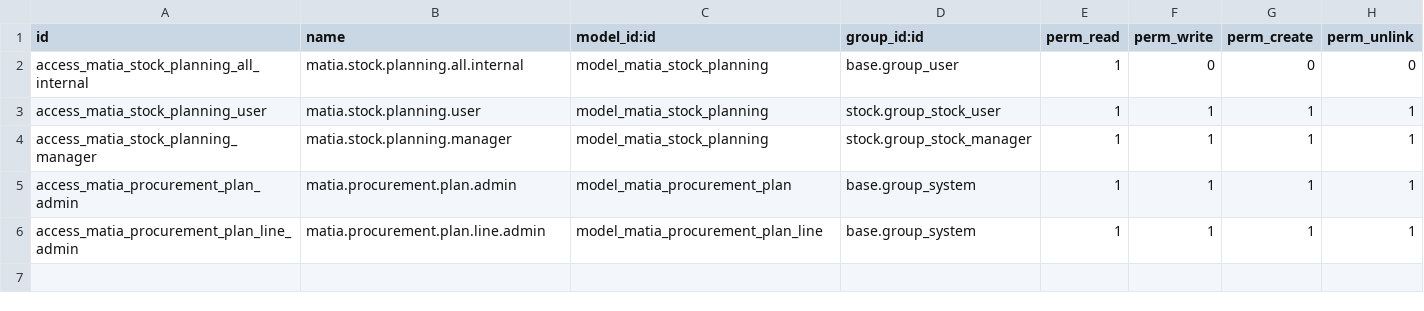
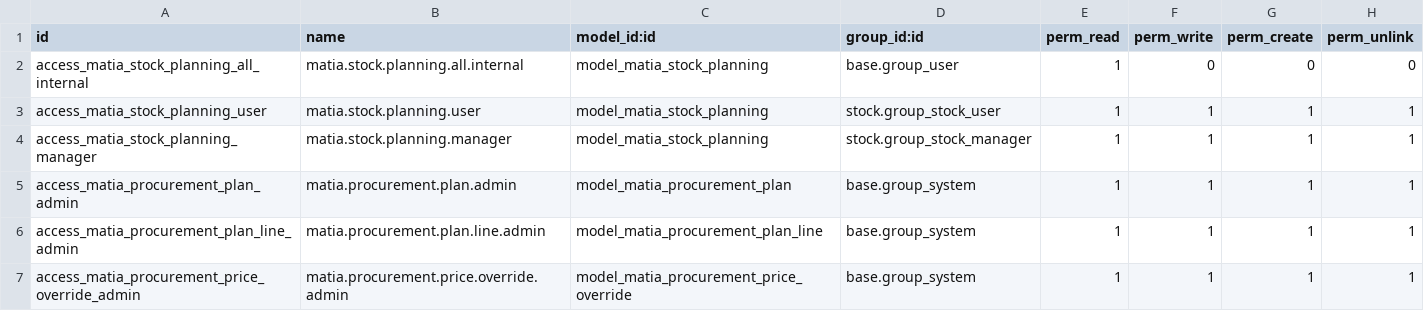
Before and after one commit to ecanidemir/matia, a CSV file: matia_stock_planning/security/ir.model.access.csv, drawn as a sheet.

Commit message:
feat(production-plan): quantity-free prices tab with manual USD overrides
New global matia.procurement.price.override model (unique product, corrected USD, TR/US location) and Tab 3 price overview across all 4 kit BOMs down to the lowest level. Overrides win over last-buy in rollup, supplier summary and RFQ pricing/company. Manufactured products take no corrected price (own stays 0, cost rolls from components); location stays allowed as production site.

```diff
--- a/matia_stock_planning/security/ir.model.access.csv
+++ b/matia_stock_planning/security/ir.model.access.csv
@@ -6 +6,2 @@ access_matia_procurement_plan_admin,matia.procurement.plan.admin,model_matia_pro
 access_matia_procurement_plan_line_admin,matia.procurement.plan.line.admin,model_matia_procurement_plan_line,base.group_system,1,1,1,1
+access_matia_procurement_price_override_admin,matia.procurement.price.override.admin,model_matia_procurement_price_override,base.group_system,1,1,1,1
```
Also changed, not shown: 9 other files.
